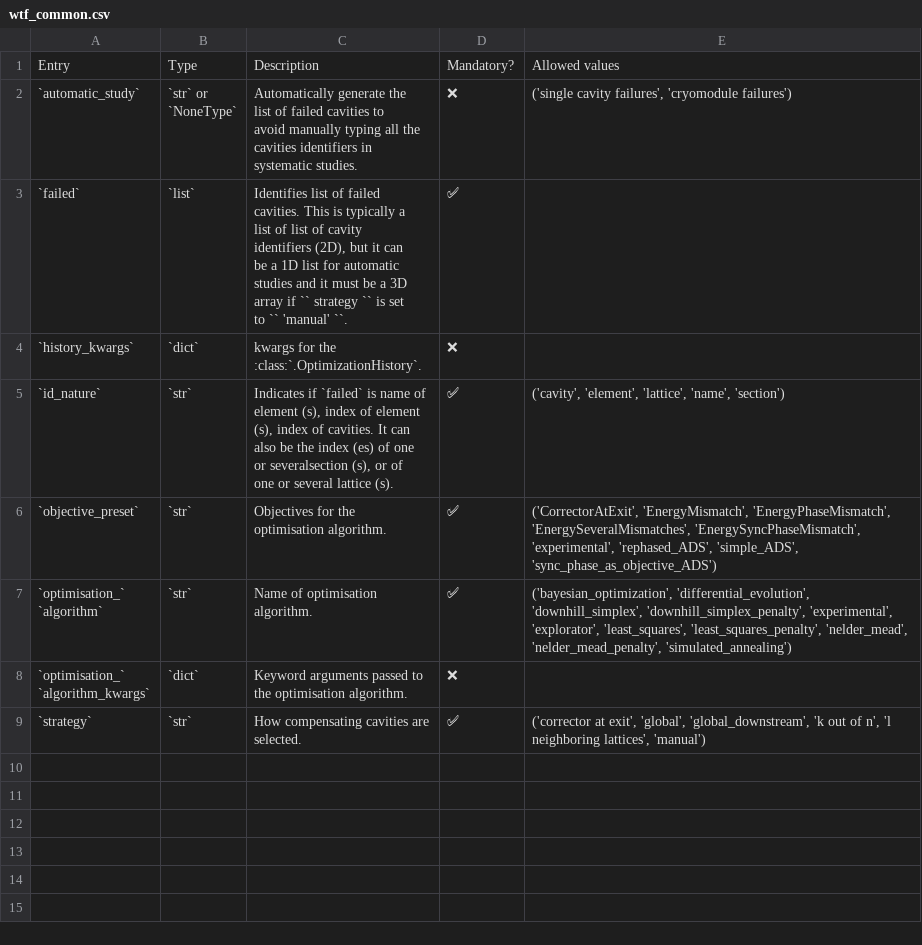
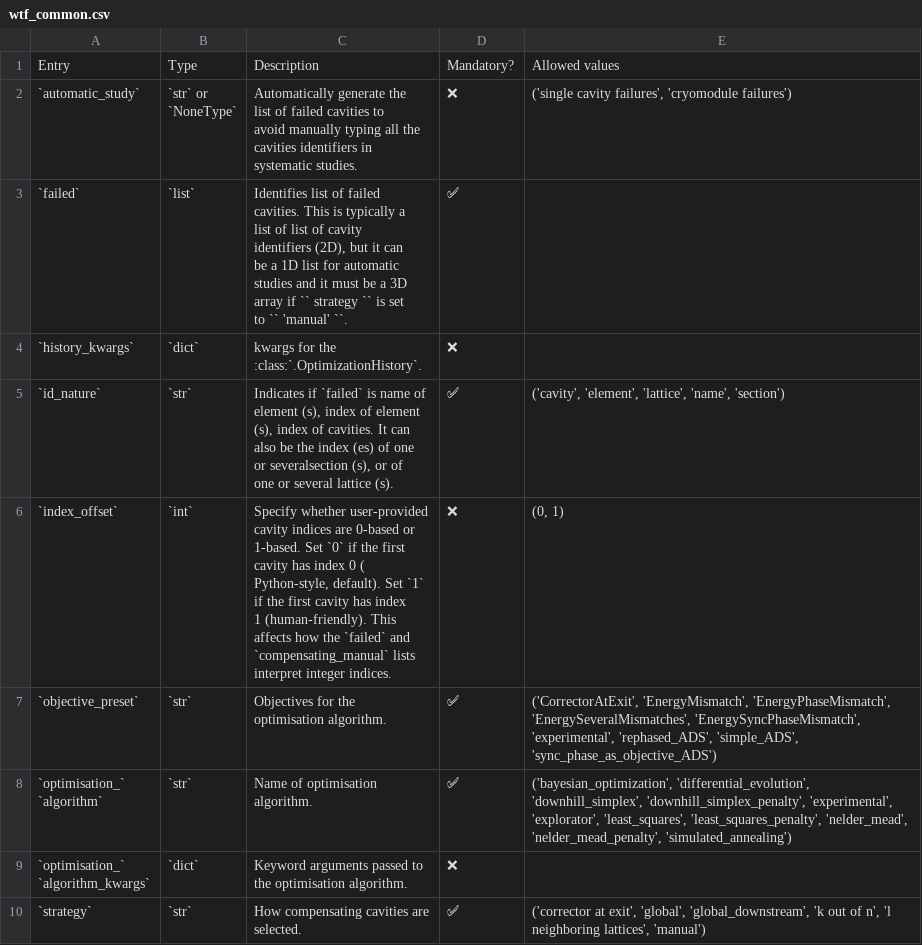
Before and after one commit to AdrienPlacais/LightWin, a CSV file: docs/manual/configuration/entries/wtf_common.csv, drawn as a sheet; ↵ is a line break in a cell; the diff names each change by its address in the sheet, - before the commit and + after, or states it on an @@ line.

Commit message:
implemented `offset_index` to make indexes start at 1 instead of 0

```diff
--- a/docs/manual/configuration/entries/wtf_common.csv
+++ b/docs/manual/configuration/entries/wtf_common.csv
+row 6: `index_offset` | `int` | Specify whether user-provided ↵ cavity indices are 0-based or ↵ 1-based. Set `0` if the first ↵ cavity has index 0 ( ↵ Python-style, default). Set `1` ↵ if the first cavity has index ↵ 1 (human-friendly). This ↵ affects how the `failed` and ↵ `compensating_manual` lists ↵ interpret integer indices. | ❌ | (0, 1)
```
Also changed, not shown: 6 other files.
